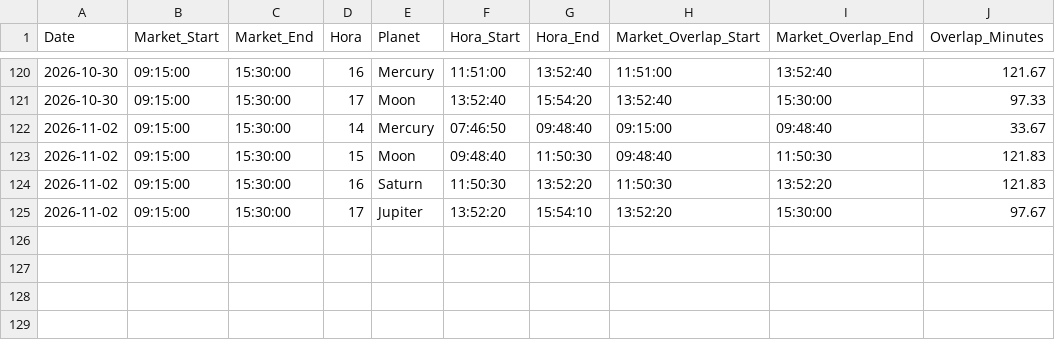
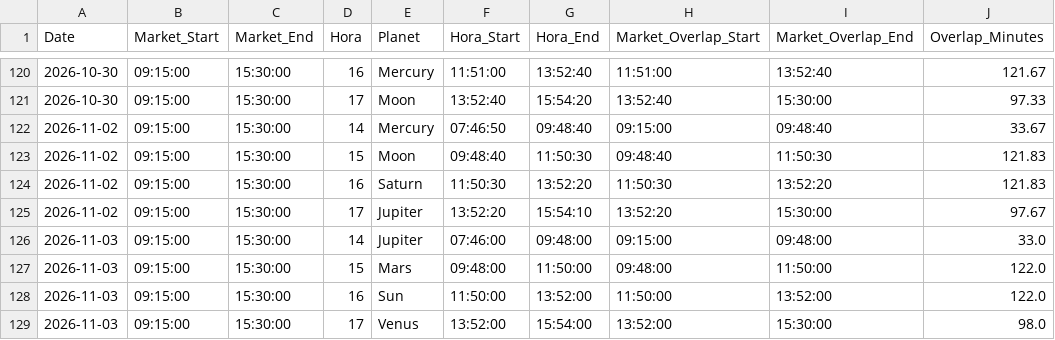
Before and after one commit to chris124839/Hora-Calculation, a CSV file: data/tirupati_market_hora_history.csv, drawn as a sheet; only a part is shown, gaps mark what is left out; the diff names each change by its address in the sheet, - before the commit and + after, or states it on an @@ line.

```diff
--- a/data/tirupati_market_hora_history.csv
+++ b/data/tirupati_market_hora_history.csv
+row 126: 2026-11-03 | 09:15:00 | 15:30:00 | 14 | Jupiter | 07:46:00 | 09:48:00 | 09:15:00 | 09:48:00 | 33.0
+row 127: 2026-11-03 | 09:15:00 | 15:30:00 | 15 | Mars | 09:48:00 | 11:50:00 | 09:48:00 | 11:50:00 | 122.0
+row 128: 2026-11-03 | 09:15:00 | 15:30:00 | 16 | Sun | 11:50:00 | 13:52:00 | 11:50:00 | 13:52:00 | 122.0
+row 129: 2026-11-03 | 09:15:00 | 15:30:00 | 17 | Venus | 13:52:00 | 15:54:00 | 13:52:00 | 15:30:00 | 98.0
```
Also changed, not shown: 1 other file.
